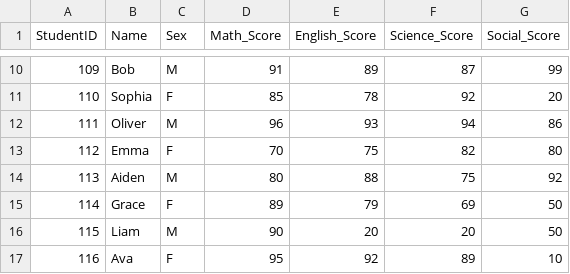
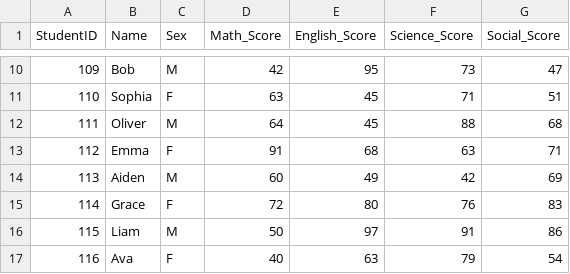
Before and after one commit to SokatiKEO2/CSB-AUPPStudentLabs, a CSV file: Data/old_semester.csv, drawn as a sheet; only a part is shown, gaps mark what is left out; the diff covers the shown part only.

```diff
--- a/Data/old_semester.csv
+++ b/Data/old_semester.csv
@@ -10,8 +10,8 @@ StudentID,Name,Sex,Math_Score,English_Score,Science_Score,Social_Score
-109,Bob,M,91,89,87,99
-110,Sophia,F,85,78,92,20
-111,Oliver,M,96,93,94,86
-112,Emma,F,70,75,82,80
-113,Aiden,M,80,88,75,92
-114,Grace,F,89,79,69,50
-115,Liam,M,90,20,20,50
-116,Ava,F,95,92,89,10
+109,Bob,M,42,95,73,47
+110,Sophia,F,63,45,71,51
+111,Oliver,M,64,45,88,68
+112,Emma,F,91,68,63,71
+113,Aiden,M,60,49,42,69
+114,Grace,F,72,80,76,83
+115,Liam,M,50,97,91,86
+116,Ava,F,40,63,79,54
```
Also changed, not shown: 48 edited cells elsewhere in this file, 2 other files.
